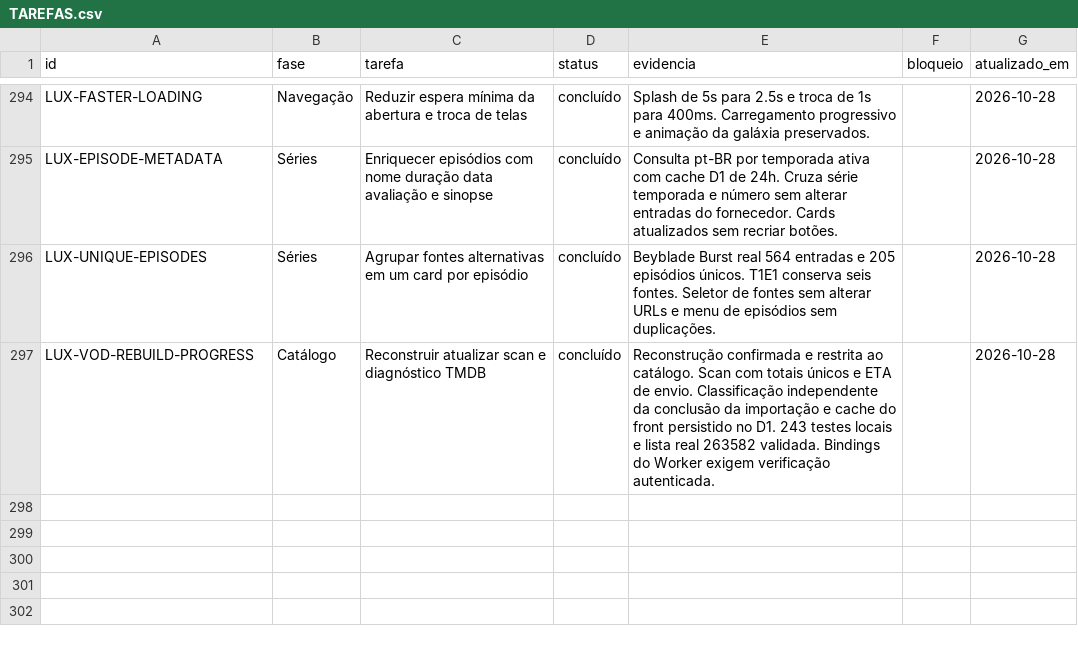
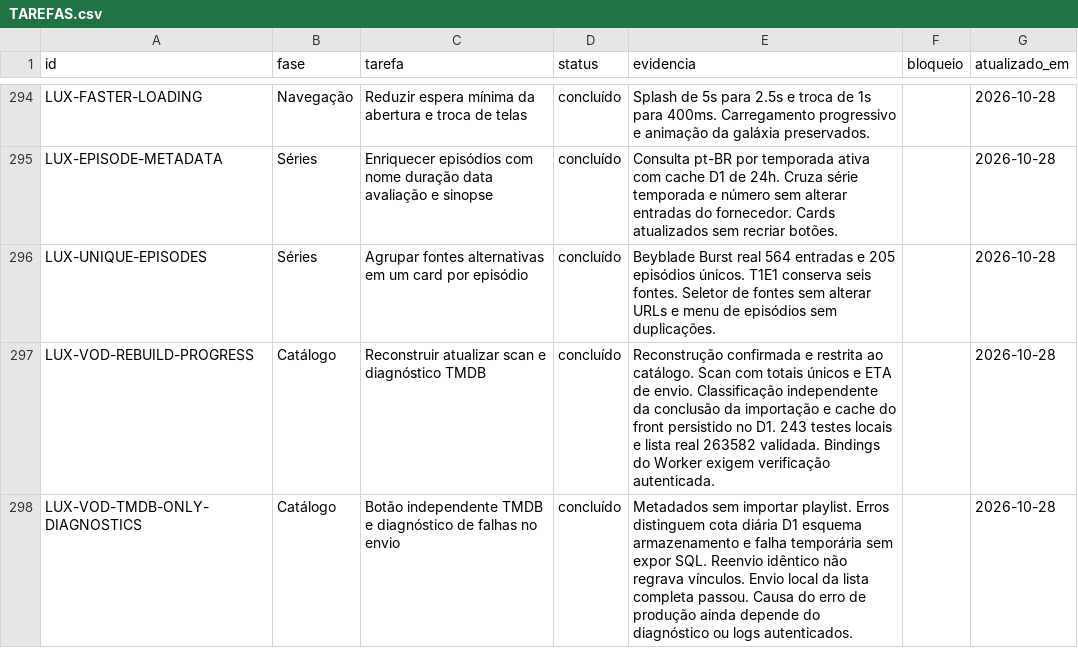
Before and after one commit to DevSouza208/LuxPlayerZero, a CSV file: docs/TAREFAS.csv, drawn as a sheet; only a part is shown, gaps mark what is left out; the diff names each change by its address in the sheet, - before the commit and + after, or states it on an @@ line.

Commit message:
Add metadata-only admin action and safe catalog import failure diagnostics (#73)

```diff
--- a/docs/TAREFAS.csv
+++ b/docs/TAREFAS.csv
+row 298: LUX-VOD-TMDB-ONLY-DIAGNOSTICS | Catálogo | Botão independente TMDB e diagnóstico de falhas no envio | concluído | Metadados sem importar playlist. Erros distinguem cota diária D1 esquema armazenamento e falha temporária sem expor SQL. Reenvio idêntico não regrava vínculos. Envio local da lista completa passou. Causa do erro de produção ainda depende do diagnóstico ou logs autenticados. |  | 2026-10-28
```
Also changed, not shown: 6 other files.
